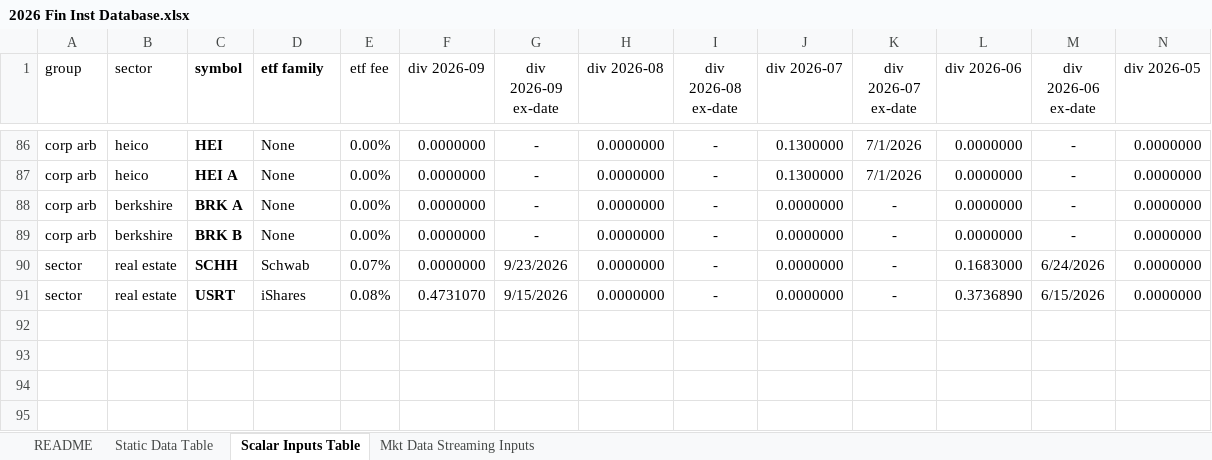
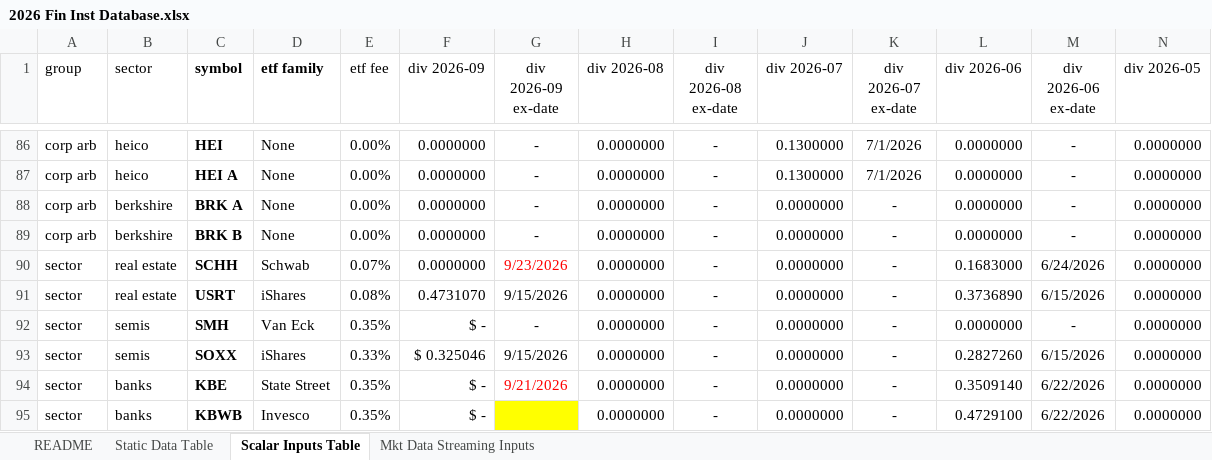
Before and after one commit to mikehyland-quant/trading, an Excel workbook: spreadsheets/2026 Fin Inst Database.xlsx, sheet Scalar Inputs Table, drawn as a sheet; only a part is shown, gaps mark what is left out; values as stored, in another font and other column widths than the file's, no borders; table styles not drawn; rows hold the shown columns only; the diff names each change by its address in the sheet, - before the commit and + after, or states it on an @@ line.

```diff
--- a/spreadsheets/2026 Fin Inst Database.xlsx (sheet Scalar Inputs Table)
+++ b/spreadsheets/2026 Fin Inst Database.xlsx (sheet Scalar Inputs Table)
-G90 text colour: black
+G90 text colour: #FF0000
+row 92: sector | semis | SMH | Van Eck | 0.35% | $ - | - | 0.0000000 | - | 0.0000000 | - | 0.0000000 | - | 0.0000000
+row 93: sector | semis | SOXX | iShares | 0.33% | $ 0.325046 | 9/15/2026 | 0.0000000 | - | 0.0000000 | - | 0.2827260 | 6/15/2026 | 0.0000000
+row 94: sector | banks | KBE | State Street | 0.35% | $ - | 9/21/2026 | 0.0000000 | - | 0.0000000 | - | 0.3509140 | 6/22/2026 | 0.0000000
+row 95: sector | banks | KBWB | Invesco | 0.35% | $ - |  | 0.0000000 | - | 0.0000000 | - | 0.4729100 | 6/22/2026 | 0.0000000
```
Also changed, not shown: spreadsheets/2026 Group Trading Inputs.xlsm.
